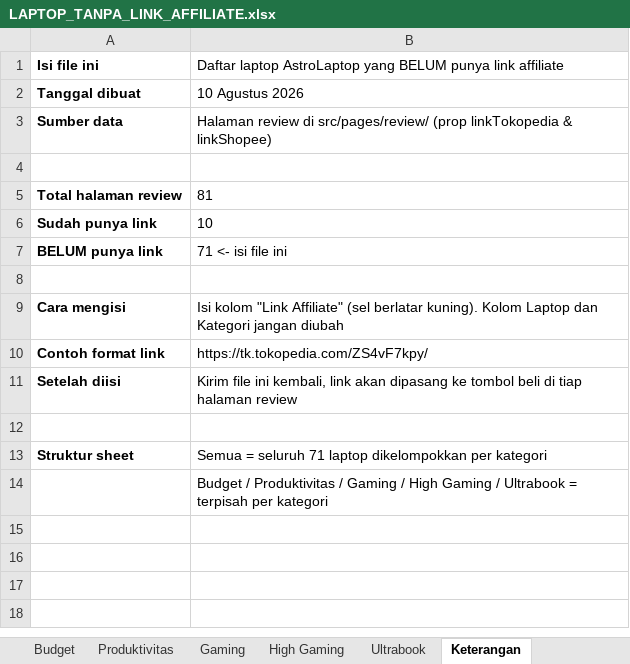
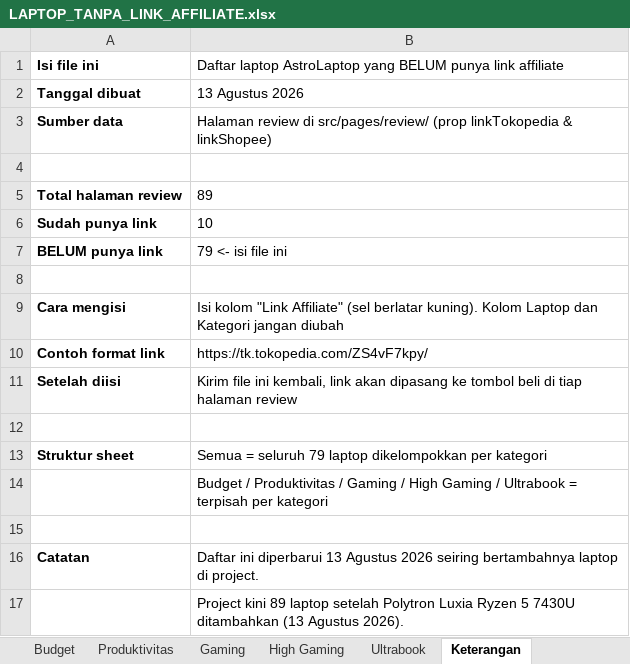
Before and after one commit to cabdans/astro-laptop-latihan, an Excel workbook: LAPTOP_TANPA_LINK_AFFILIATE.xlsx, sheet Keterangan, drawn as a sheet; values as stored, in another font and other column widths than the file's, no borders; the diff names each change by its address in the sheet, - before the commit and + after, or states it on an @@ line.

```diff
--- a/LAPTOP_TANPA_LINK_AFFILIATE.xlsx (sheet Keterangan)
+++ b/LAPTOP_TANPA_LINK_AFFILIATE.xlsx (sheet Keterangan)
-B2: 10 Agustus 2026
+B2: 13 Agustus 2026
-B5: 81
+B5: 89
-B7: 71 <- isi file ini
+B7: 79 <- isi file ini
-B13: …= seluruh 71 laptop dikelompokkan…
+B13: …= seluruh 79 laptop dikelompokkan…
+row 15: (empty)
+row 16: Catatan | Daftar ini diperbarui 13 Agustus 2026 seiring bertambahnya laptop di project.
+row 17:  | Project kini 89 laptop setelah Polytron Luxia Ryzen 5 7430U ditambahkan (13 Agustus 2026).
```
Also changed, not shown: sheet Semua, sheet Gaming, sheet Budget, sheet Ultrabook, sheet Produktivitas, 11 other files.
